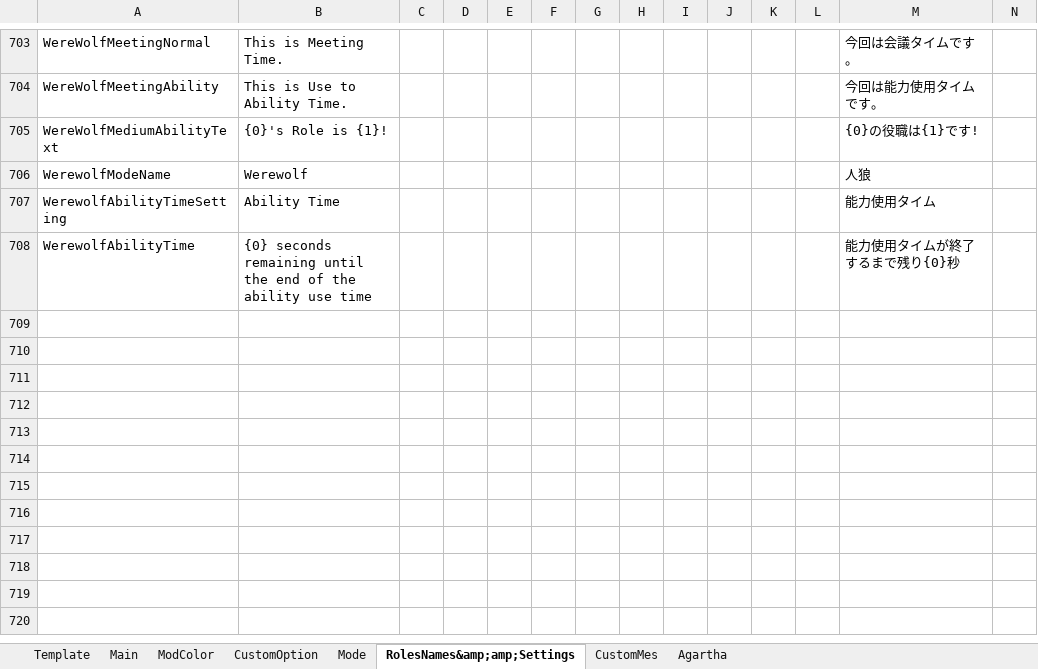
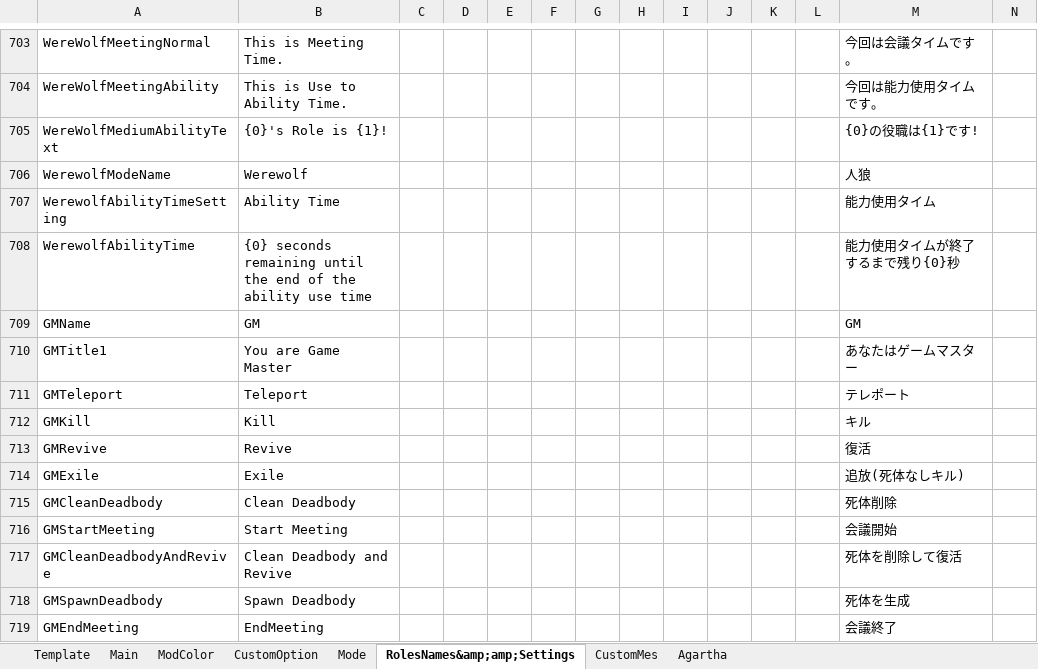
Before and after one commit to SuperNewRoles/SuperNewRoles, an Excel workbook: TranslateData.xlsx, sheet RolesNames&amp;amp;Settings, drawn as a sheet; only a part is shown, gaps mark what is left out; values as stored, in another font and other column widths than the file's, no borders; rows hold the shown columns only; the diff names each change by its address in the sheet, - before the commit and + after, or states it on an @@ line.

Commit message:
GMの翻訳を追加

```diff
--- a/TranslateData.xlsx (sheet RolesNames&amp;amp;Settings)
+++ b/TranslateData.xlsx (sheet RolesNames&amp;amp;Settings)
+row 709: GMName | GM |  |  |  |  |  |  |  |  |  |  | GM
+row 710: GMTitle1 | You are Game Master |  |  |  |  |  |  |  |  |  |  | あなたはゲームマスター
+row 711: GMTeleport | Teleport |  |  |  |  |  |  |  |  |  |  | テレポート
+row 712: GMKill | Kill |  |  |  |  |  |  |  |  |  |  | キル
+row 713: GMRevive | Revive |  |  |  |  |  |  |  |  |  |  | 復活
+row 714: GMExile | Exile |  |  |  |  |  |  |  |  |  |  | 追放(死体なしキル)
+row 715: GMCleanDeadbody | Clean Deadbody |  |  |  |  |  |  |  |  |  |  | 死体削除
+row 716: GMStartMeeting | Start Meeting |  |  |  |  |  |  |  |  |  |  | 会議開始
+row 717: GMCleanDeadbodyAndRevive | Clean Deadbody and Revive |  |  |  |  |  |  |  |  |  |  | 死体を削除して復活
+row 718: GMSpawnDeadbody | Spawn Deadbody |  |  |  |  |  |  |  |  |  |  | 死体を生成
+row 719: GMEndMeeting | EndMeeting |  |  |  |  |  |  |  |  |  |  | 会議終了
```
